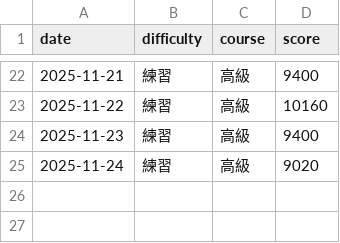
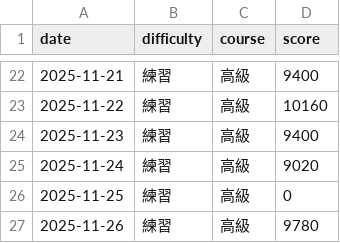
Before and after one commit to BUSTER916/susida-log, a CSV file: 2025/11/typing_log-2025-11.csv, drawn as a sheet; only a part is shown, gaps mark what is left out; the diff names each change by its address in the sheet, - before the commit and + after, or states it on an @@ line.

Commit message:
Update typing_log-2025-11.csv

```diff
--- a/2025/11/typing_log-2025-11.csv
+++ b/2025/11/typing_log-2025-11.csv
+row 26: 2025-11-25 | 練習 | 高級 | 0
+row 27: 2025-11-26 | 練習 | 高級 | 9780
```
